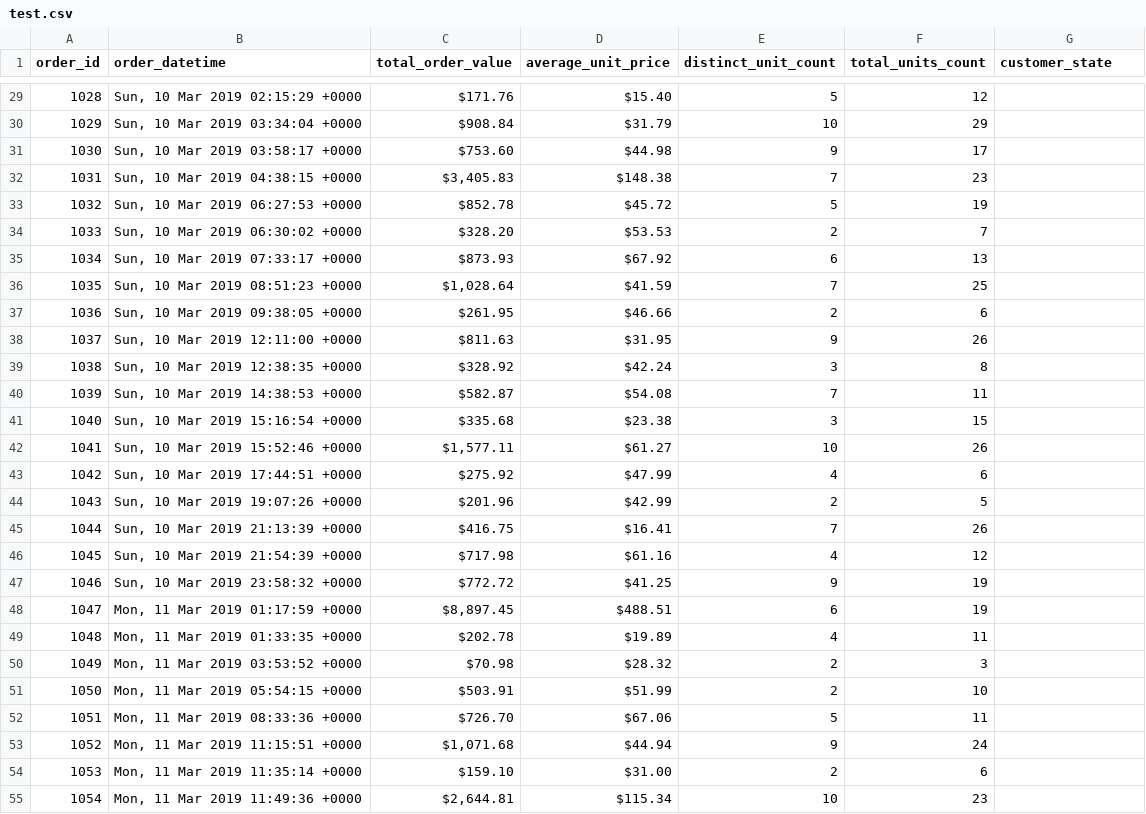
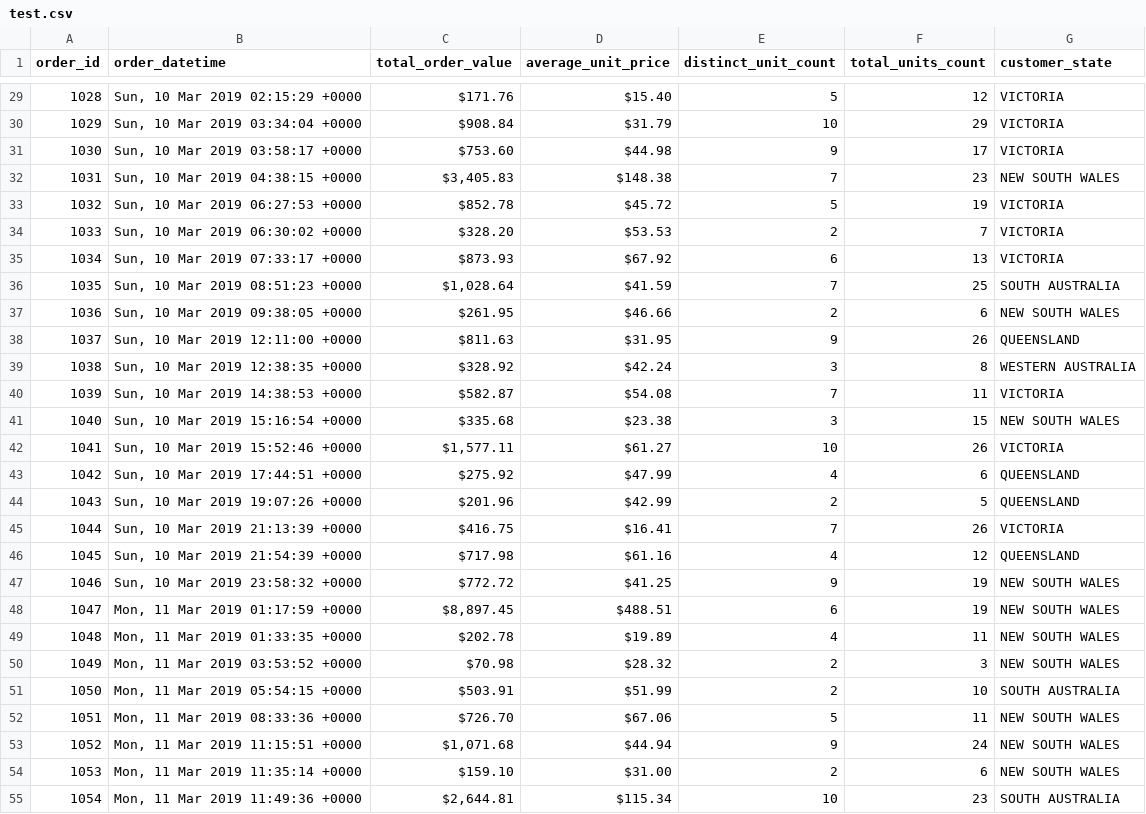
Before and after one commit to pardosa/exportorder, a CSV file: src/test.csv, drawn as a sheet; only a part is shown, gaps mark what is left out; the diff covers the shown part only.

Commit message:
Create object customer and address

```diff
--- a/src/test.csv
+++ b/src/test.csv
@@ -29,27 +29,27 @@ order_id,order_datetime,total_order_value,average_unit_price,distinct_unit_count
-1028,"Sun, 10 Mar 2019 02:15:29 +0000",$171.76,$15.40,5,12
-1029,"Sun, 10 Mar 2019 03:34:04 +0000",$908.84,$31.79,10,29
-1030,"Sun, 10 Mar 2019 03:58:17 +0000",$753.60,$44.98,9,17
-1031,"Sun, 10 Mar 2019 04:38:15 +0000","$3,405.83",$148.38,7,23
-1032,"Sun, 10 Mar 2019 06:27:53 +0000",$852.78,$45.72,5,19
-1033,"Sun, 10 Mar 2019 06:30:02 +0000",$328.20,$53.53,2,7
-1034,"Sun, 10 Mar 2019 07:33:17 +0000",$873.93,$67.92,6,13
-1035,"Sun, 10 Mar 2019 08:51:23 +0000","$1,028.64",$41.59,7,25
-1036,"Sun, 10 Mar 2019 09:38:05 +0000",$261.95,$46.66,2,6
-1037,"Sun, 10 Mar 2019 12:11:00 +0000",$811.63,$31.95,9,26
-1038,"Sun, 10 Mar 2019 12:38:35 +0000",$328.92,$42.24,3,8
-1039,"Sun, 10 Mar 2019 14:38:53 +0000",$582.87,$54.08,7,11
-1040,"Sun, 10 Mar 2019 15:16:54 +0000",$335.68,$23.38,3,15
-1041,"Sun, 10 Mar 2019 15:52:46 +0000","$1,577.11",$61.27,10,26
-1042,"Sun, 10 Mar 2019 17:44:51 +0000",$275.92,$47.99,4,6
-1043,"Sun, 10 Mar 2019 19:07:26 +0000",$201.96,$42.99,2,5
-1044,"Sun, 10 Mar 2019 21:13:39 +0000",$416.75,$16.41,7,26
-1045,"Sun, 10 Mar 2019 21:54:39 +0000",$717.98,$61.16,4,12
-1046,"Sun, 10 Mar 2019 23:58:32 +0000",$772.72,$41.25,9,19
-1047,"Mon, 11 Mar 2019 01:17:59 +0000","$8,897.45",$488.51,6,19
-1048,"Mon, 11 Mar 2019 01:33:35 +0000",$202.78,$19.89,4,11
-1049,"Mon, 11 Mar 2019 03:53:52 +0000",$70.98,$28.32,2,3
-1050,"Mon, 11 Mar 2019 05:54:15 +0000",$503.91,$51.99,2,10
-1051,"Mon, 11 Mar 2019 08:33:36 +0000",$726.70,$67.06,5,11
-1052,"Mon, 11 Mar 2019 11:15:51 +0000","$1,071.68",$44.94,9,24
-1053,"Mon, 11 Mar 2019 11:35:14 +0000",$159.10,$31.00,2,6
-1054,"Mon, 11 Mar 2019 11:49:36 +0000","$2,644.81",$115.34,10,23
+1028,"Sun, 10 Mar 2019 02:15:29 +0000",$171.76,$15.40,5,12,VICTORIA
+1029,"Sun, 10 Mar 2019 03:34:04 +0000",$908.84,$31.79,10,29,VICTORIA
+1030,"Sun, 10 Mar 2019 03:58:17 +0000",$753.60,$44.98,9,17,VICTORIA
+1031,"Sun, 10 Mar 2019 04:38:15 +0000","$3,405.83",$148.38,7,23,"NEW SOUTH WALES"
+1032,"Sun, 10 Mar 2019 06:27:53 +0000",$852.78,$45.72,5,19,VICTORIA
+1033,"Sun, 10 Mar 2019 06:30:02 +0000",$328.20,$53.53,2,7,VICTORIA
+1034,"Sun, 10 Mar 2019 07:33:17 +0000",$873.93,$67.92,6,13,VICTORIA
+1035,"Sun, 10 Mar 2019 08:51:23 +0000","$1,028.64",$41.59,7,25,"SOUTH AUSTRALIA"
+1036,"Sun, 10 Mar 2019 09:38:05 +0000",$261.95,$46.66,2,6,"NEW SOUTH WALES"
+1037,"Sun, 10 Mar 2019 12:11:00 +0000",$811.63,$31.95,9,26,QUEENSLAND
+1038,"Sun, 10 Mar 2019 12:38:35 +0000",$328.92,$42.24,3,8,"WESTERN AUSTRALIA"
+1039,"Sun, 10 Mar 2019 14:38:53 +0000",$582.87,$54.08,7,11,VICTORIA
+1040,"Sun, 10 Mar 2019 15:16:54 +0000",$335.68,$23.38,3,15,"NEW SOUTH WALES"
+1041,"Sun, 10 Mar 2019 15:52:46 +0000","$1,577.11",$61.27,10,26,VICTORIA
+1042,"Sun, 10 Mar 2019 17:44:51 +0000",$275.92,$47.99,4,6,QUEENSLAND
+1043,"Sun, 10 Mar 2019 19:07:26 +0000",$201.96,$42.99,2,5,QUEENSLAND
+1044,"Sun, 10 Mar 2019 21:13:39 +0000",$416.75,$16.41,7,26,VICTORIA
+1045,"Sun, 10 Mar 2019 21:54:39 +0000",$717.98,$61.16,4,12,QUEENSLAND
+1046,"Sun, 10 Mar 2019 23:58:32 +0000",$772.72,$41.25,9,19,"NEW SOUTH WALES"
+1047,"Mon, 11 Mar 2019 01:17:59 +0000","$8,897.45",$488.51,6,19,"NEW SOUTH WALES"
+1048,"Mon, 11 Mar 2019 01:33:35 +0000",$202.78,$19.89,4,11,"NEW SOUTH WALES"
+1049,"Mon, 11 Mar 2019 03:53:52 +0000",$70.98,$28.32,2,3,"NEW SOUTH WALES"
+1050,"Mon, 11 Mar 2019 05:54:15 +0000",$503.91,$51.99,2,10,"SOUTH AUSTRALIA"
+1051,"Mon, 11 Mar 2019 08:33:36 +0000",$726.70,$67.06,5,11,"NEW SOUTH WALES"
+1052,"Mon, 11 Mar 2019 11:15:51 +0000","$1,071.68",$44.94,9,24,"NEW SOUTH WALES"
+1053,"Mon, 11 Mar 2019 11:35:14 +0000",$159.10,$31.00,2,6,"NEW SOUTH WALES"
+1054,"Mon, 11 Mar 2019 11:49:36 +0000","$2,644.81",$115.34,10,23,"SOUTH AUSTRALIA"
```
Also changed, not shown: 93 edited cells elsewhere in this file, 7 other files.
